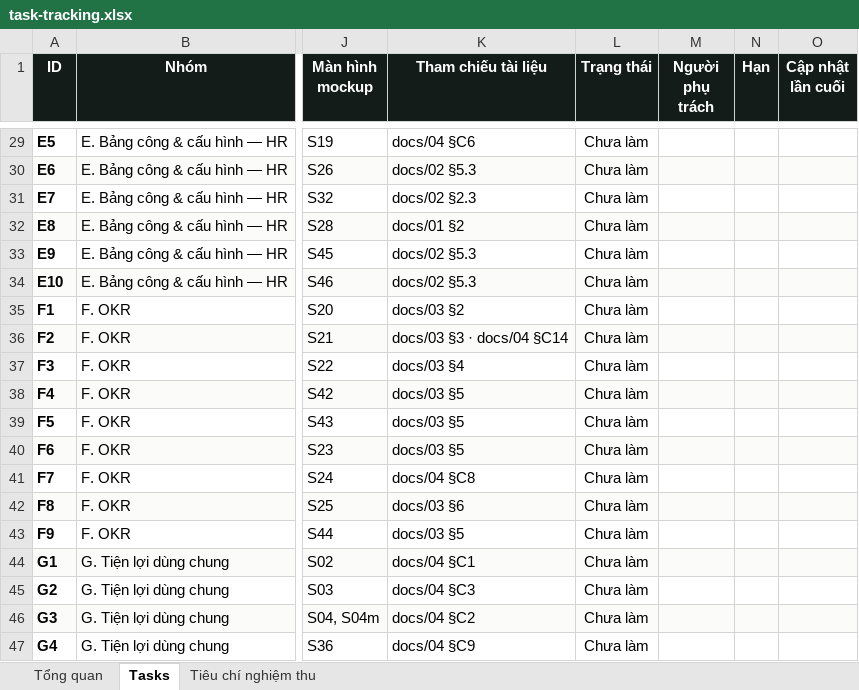
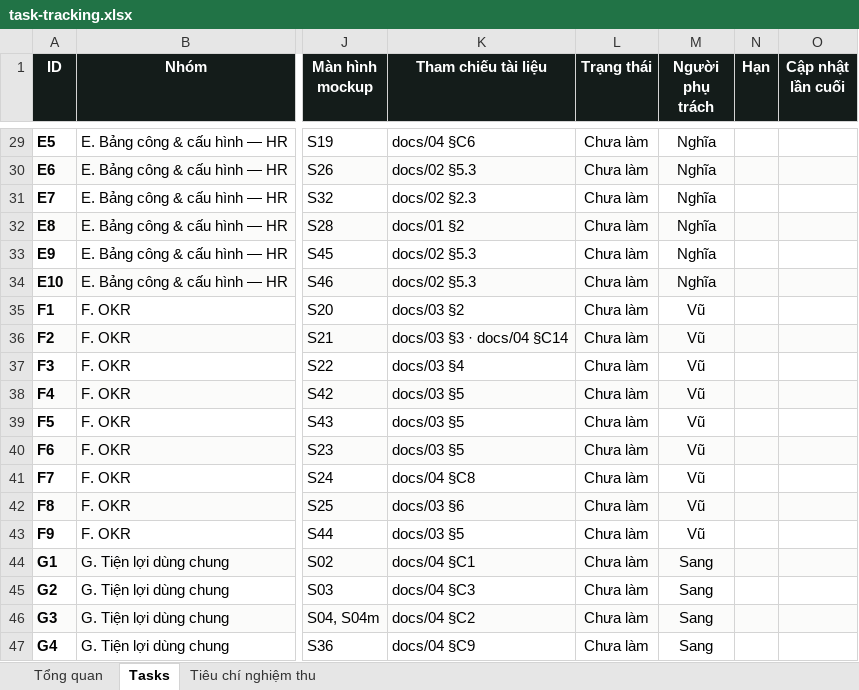
Before and after one commit to trannghia190/act-hkt-2026, an Excel workbook: docs/task-tracking.xlsx, sheet Tasks, drawn as a sheet; only a part is shown, gaps mark what is left out; values as stored, in another font and other column widths than the file's, no borders; conditional formats not drawn; the diff covers the shown part only; the diff names each change by its address in the sheet, - before the commit and + after, or states it on an @@ line.

```diff
--- a/docs/task-tracking.xlsx (sheet Tasks)
+++ b/docs/task-tracking.xlsx (sheet Tasks)
-M29:M34 (Người phụ trách): (empty)
+M29:M34 (Người phụ trách): Nghĩa
-M35:M43 (Người phụ trách): (empty)
+M35:M43 (Người phụ trách): Vũ
-M44:M47 (Người phụ trách): (empty)
+M44:M47 (Người phụ trách): Sang
```
Also changed, not shown: 27 edited cells elsewhere in this sheet, sheet Tổng quan, 43 other files.
